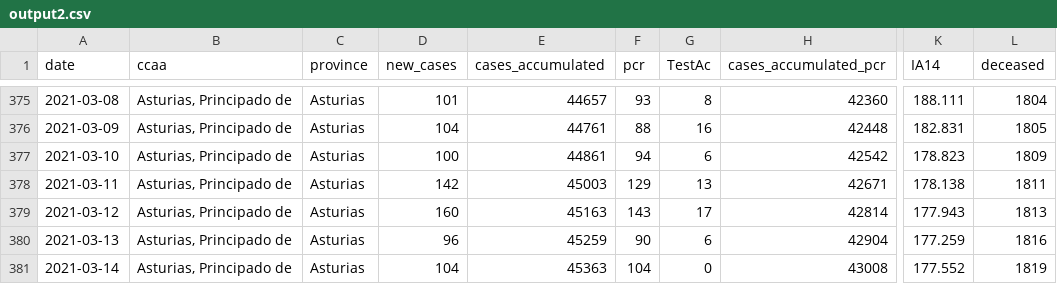
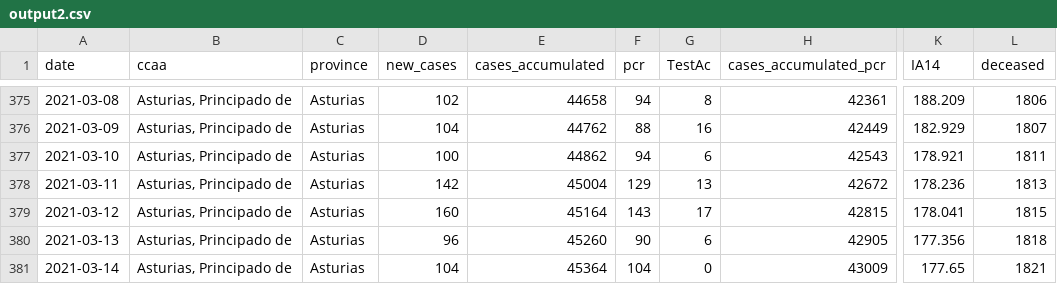
Before and after one commit to kifirifis/asturiasescovid19data, a CSV file: data/output2.csv, drawn as a sheet; only a part is shown, gaps mark what is left out; the diff covers the shown part only; the diff names each change by its address in the sheet, - before the commit and + after, or states it on an @@ line.

```diff
--- a/data/output2.csv
+++ b/data/output2.csv
-D375 (new_cases): 101
+D375 (new_cases): 102
-E375 (cases_accumulated): 44657
+E375 (cases_accumulated): 44658
-F375 (pcr): 93
+F375 (pcr): 94
-H375 (cases_accumulated_pcr): 42360
+H375 (cases_accumulated_pcr): 42361
-K375 (IA14): 188.111
+K375 (IA14): 188.209
-L375 (deceased): 1804
+L375 (deceased): 1806
-E376 (cases_accumulated): 44761
+E376 (cases_accumulated): 44762
-H376 (cases_accumulated_pcr): 42448
+H376 (cases_accumulated_pcr): 42449
-K376 (IA14): 182.831
+K376 (IA14): 182.929
-L376 (deceased): 1805
+L376 (deceased): 1807
-E377 (cases_accumulated): 44861
+E377 (cases_accumulated): 44862
-H377 (cases_accumulated_pcr): 42542
+H377 (cases_accumulated_pcr): 42543
-K377 (IA14): 178.823
+K377 (IA14): 178.921
-L377 (deceased): 1809
+L377 (deceased): 1811
-E378 (cases_accumulated): 45003
+E378 (cases_accumulated): 45004
-H378 (cases_accumulated_pcr): 42671
+H378 (cases_accumulated_pcr): 42672
-K378 (IA14): 178.138
+K378 (IA14): 178.236
-L378 (deceased): 1811
+L378 (deceased): 1813
-E379 (cases_accumulated): 45163
+E379 (cases_accumulated): 45164
-H379 (cases_accumulated_pcr): 42814
+H379 (cases_accumulated_pcr): 42815
-K379 (IA14): 177.943
+K379 (IA14): 178.041
-L379 (deceased): 1813
+L379 (deceased): 1815
-E380 (cases_accumulated): 45259
+E380 (cases_accumulated): 45260
-H380 (cases_accumulated_pcr): 42904
+H380 (cases_accumulated_pcr): 42905
-K380 (IA14): 177.259
+K380 (IA14): 177.356
-L380 (deceased): 1816
+L380 (deceased): 1818
-E381 (cases_accumulated): 45363
+E381 (cases_accumulated): 45364
-H381 (cases_accumulated_pcr): 43008
+H381 (cases_accumulated_pcr): 43009
-K381 (IA14): 177.552
+K381 (IA14): 177.65
-L381 (deceased): 1819
+L381 (deceased): 1821
```
Also changed, not shown: 4 added rows and 36 edited cells elsewhere in this file.
